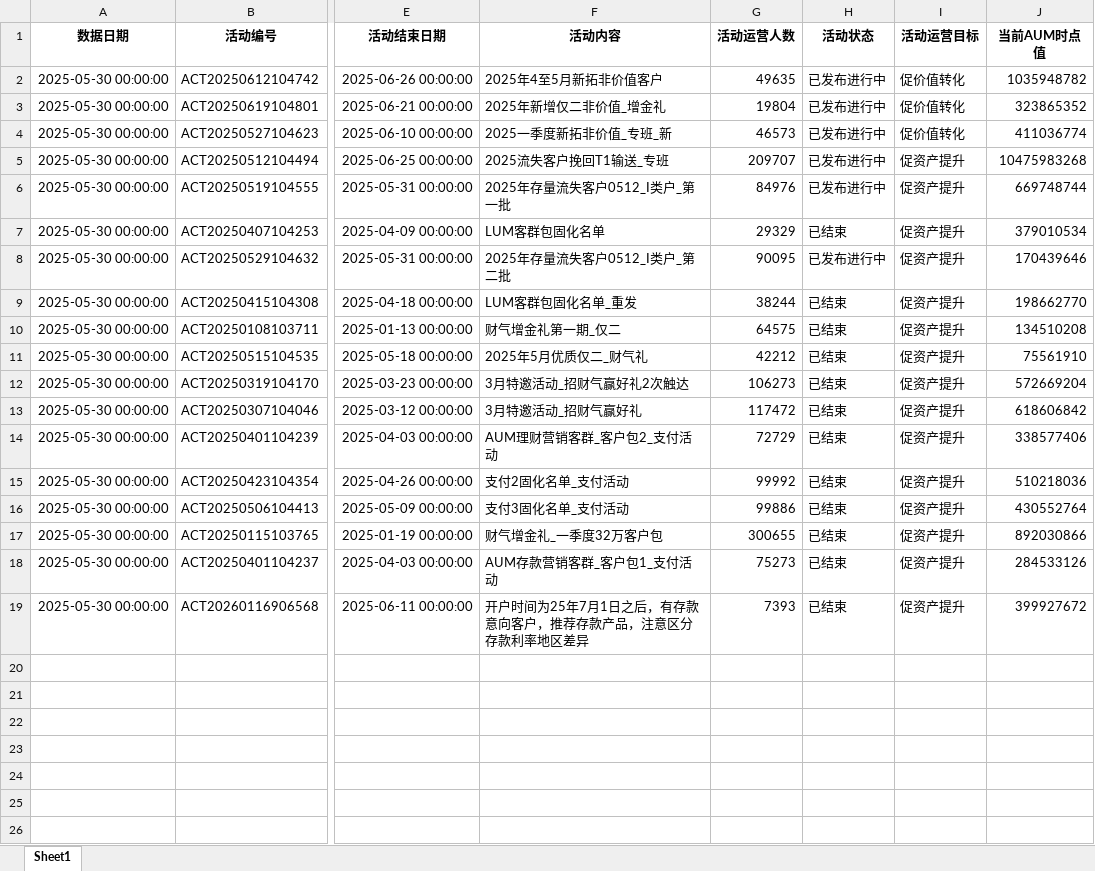
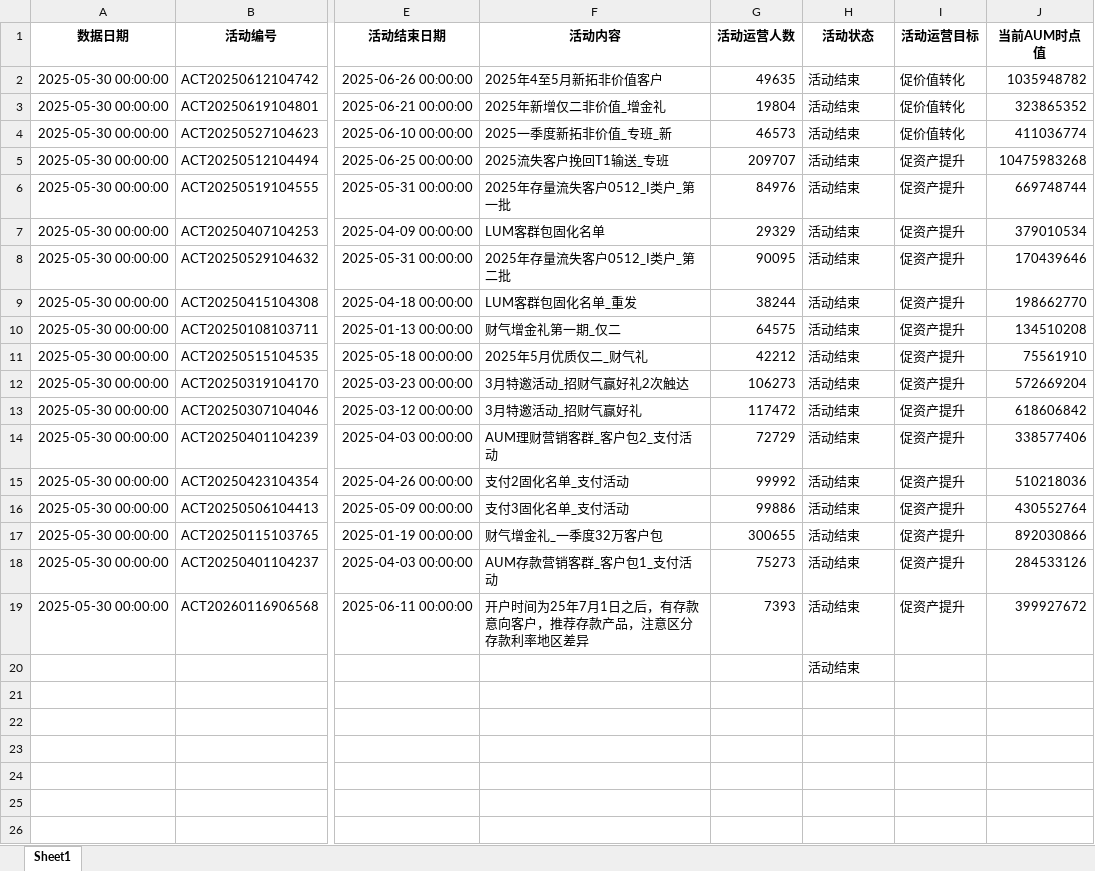
Before and after one commit to willisshen23/mca, an Excel workbook: mock/清洗后_活动运营数据.xlsx, sheet Sheet1, drawn as a sheet; only a part is shown, gaps mark what is left out; values as stored, in another font and other column widths than the file's, no borders; the diff covers the shown part only; the diff names each change by its address in the sheet, - before the commit and + after, or states it on an @@ line.

```diff
--- a/mock/清洗后_活动运营数据.xlsx (sheet Sheet1)
+++ b/mock/清洗后_活动运营数据.xlsx (sheet Sheet1)
-H2:H6 (活动状态): 已发布进行中
+H2:H6 (活动状态): 活动结束
-H7 (活动状态): 已结束
+H7 (活动状态): 活动结束
-H8 (活动状态): 已发布进行中
+H8 (活动状态): 活动结束
-H9:H19 (活动状态): 已结束
+H9:H19 (活动状态): 活动结束
-H20 (活动状态): (empty)
+H20 (活动状态): 活动结束
```
Also changed, not shown: 6 edited cells elsewhere in this sheet, mock/外呼活动 mock 数据.xlsx, 19 other files.
